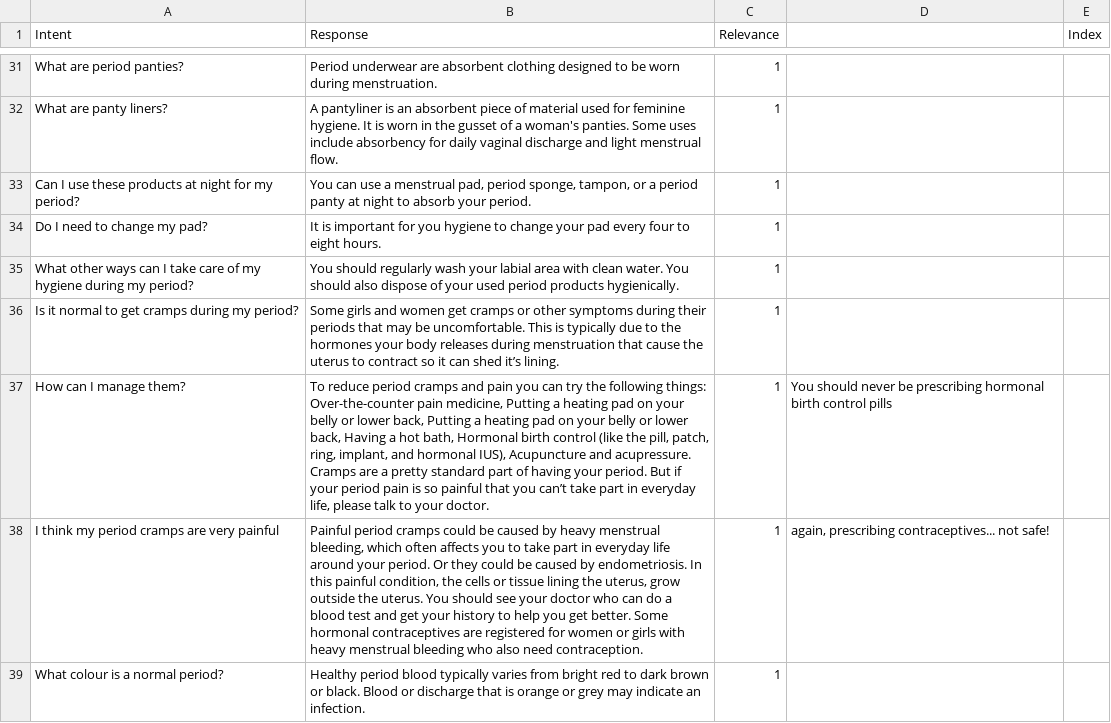
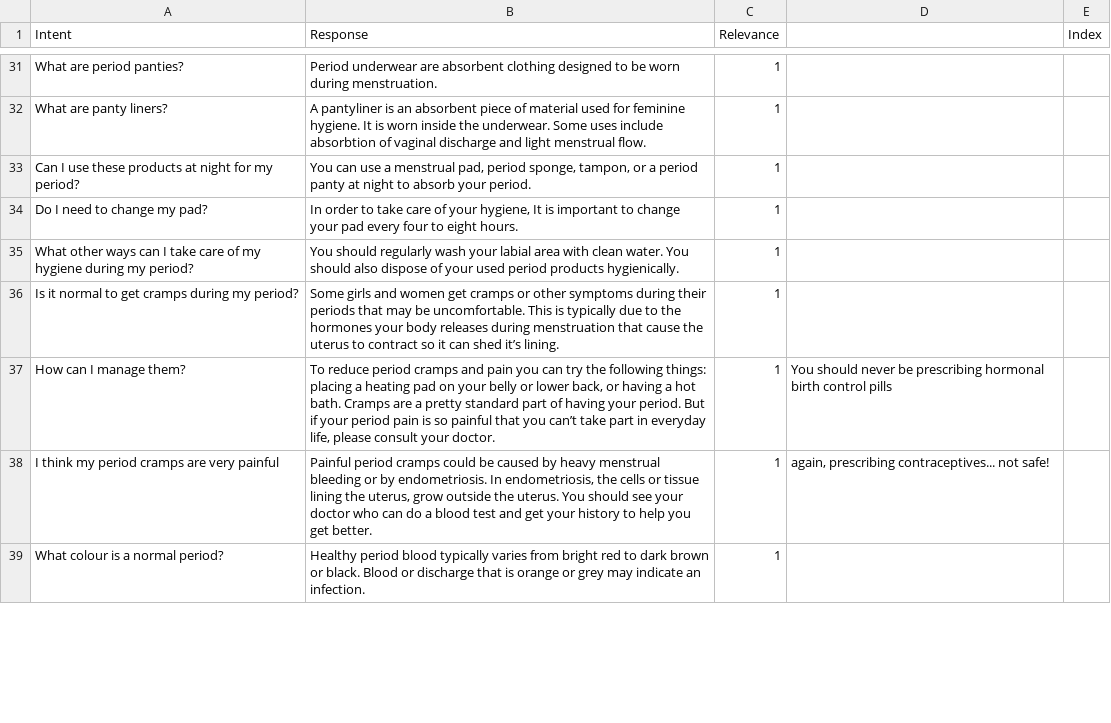
Before and after one commit to ShafaqFatimaMughal/Kaavish-Mai-Transformer-Based-Urdu-Chatbot, a CSV file: Datasets/Initial/Self-Curated/Kaavish D2 - Mestrual Hygeine.csv, drawn as a sheet; only a part is shown, gaps mark what is left out; the diff covers the shown part only; the diff names each change by its address in the sheet, - before the commit and + after, or states it on an @@ line.

```diff
--- a/Datasets/Initial/Self-Curated/Kaavish D2 - Mestrual Hygeine.csv
+++ b/Datasets/Initial/Self-Curated/Kaavish D2 - Mestrual Hygeine.csv
-B32 (Response): …is worn in the gusset of a woman's panties. Some uses include absorbency for daily vaginal discharge…
+B32 (Response): …is worn inside the underwear. Some uses include absorbtion of vaginal discharge…
-B34 (Response): It is important for you hygiene to change…
+B34 (Response): In order to take care of your hygiene, It is important to change…
-B37 (Response): …following things: Over-the-counter pain medicine, Putting a heating pad on your belly or lower back, Putting a heating pad on your belly or lower back, Having a hot bath, Hormonal birth control (like the pill, patch, ring, implant, and hormonal IUS), Acupuncture and acupressure. Cramps are a pretty standard part of having your period. But if your period pain is so painful that you can’t take part in everyday life, please talk to your doctor.
+B37 (Response): …following things: placing a heating pad on your belly or lower back, or having a hot bath. Cramps are a pretty standard part of having your period. But if your period pain is so painful that you can’t take part in everyday life, please consult your doctor.
-B38 (Response): …heavy menstrual bleeding, which often affects you to take part in everyday life around your period. Or they could be caused by endometriosis. In this painful condition, the cells or tissue lining the uterus, grow outside the uterus. You should see your doctor who can do a blood test and get your history to help you get better. Some hormonal contraceptives are registered for women or girls with heavy menstrual bleeding who also need contraception.
+B38 (Response): …heavy menstrual bleeding or by endometriosis. In endometriosis, the cells or tissue lining the uterus, grow outside the uterus. You should see your doctor who can do a blood test and get your history to help you get better.
```
Also changed, not shown: 48 edited cells elsewhere in this file, Datasets/Initial/Self-Curated/Kaavish D0 - General Mai.csv, Datasets/Initial/Self-Curated/Kaavish D1 - Fertility Dost Chatbox_2.csv, 4 other files.
